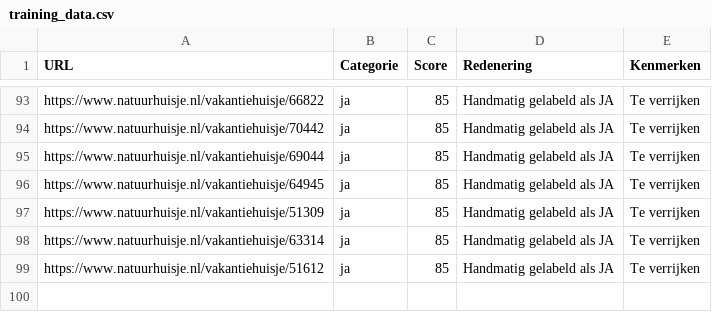
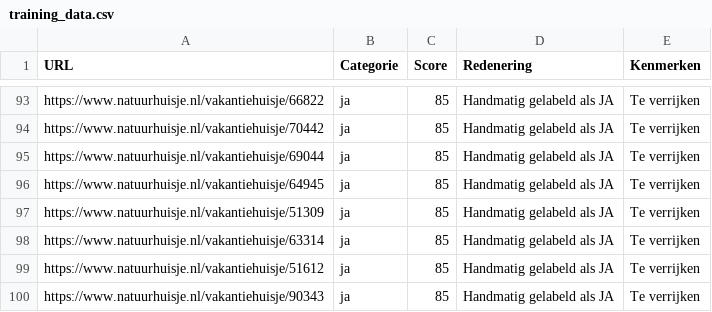
Before and after one commit to Jynxtorquilla-code/concept-agent, a CSV file: training_data.csv, drawn as a sheet; only a part is shown, gaps mark what is left out; the diff names each change by its address in the sheet, - before the commit and + after, or states it on an @@ line.

Commit message:
Add new entry to training_data.csv
+1

```diff
--- a/training_data.csv
+++ b/training_data.csv
+row 100: https://www.natuurhuisje.nl/vakantiehuisje/90343 | ja | 85 | Handmatig gelabeld als JA | Te verrijken
```
